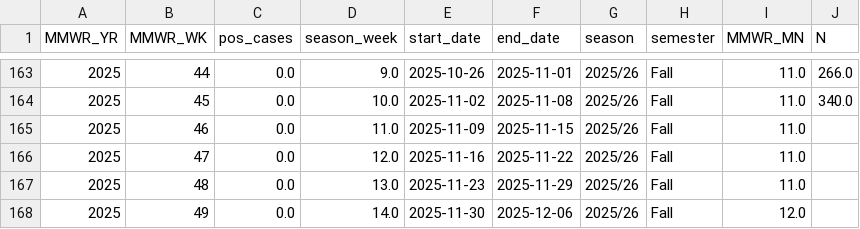
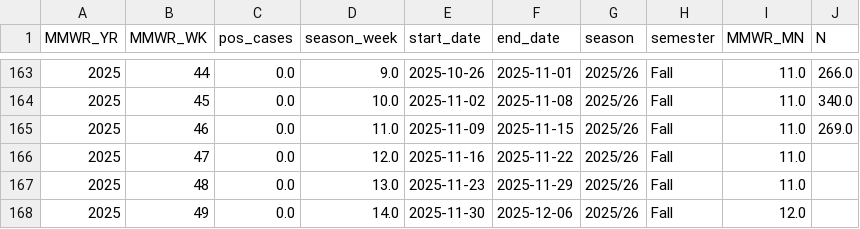
Before and after one commit to computationalUncertaintyLab/lehigh_flu_public, a CSV file: webapp/analysis_data/weekly_data.csv, drawn as a sheet; only a part is shown, gaps mark what is left out.

```diff
--- a/webapp/analysis_data/weekly_data.csv
+++ b/webapp/analysis_data/weekly_data.csv
@@ -164,3 +164,3 @@ MMWR_YR,MMWR_WK,pos_cases,season_week,start_date,end_date,season,semester,MMWR_M
 2025,45,0.0,10.0,2025-11-02,2025-11-08,2025/26,Fall,11.0,340.0
-2025,46,0.0,11.0,2025-11-09,2025-11-15,2025/26,Fall,11.0,
+2025,46,0.0,11.0,2025-11-09,2025-11-15,2025/26,Fall,11.0,269.0
 2025,47,0.0,12.0,2025-11-16,2025-11-22,2025/26,Fall,11.0,
```
Also changed, not shown: webapp/analysis_data/influenza_like_illness.csv, webapp/forecasts/2025_26/tempo/flu/2025-11-15_tempo_forecast_flu.csv, 2 other files.
